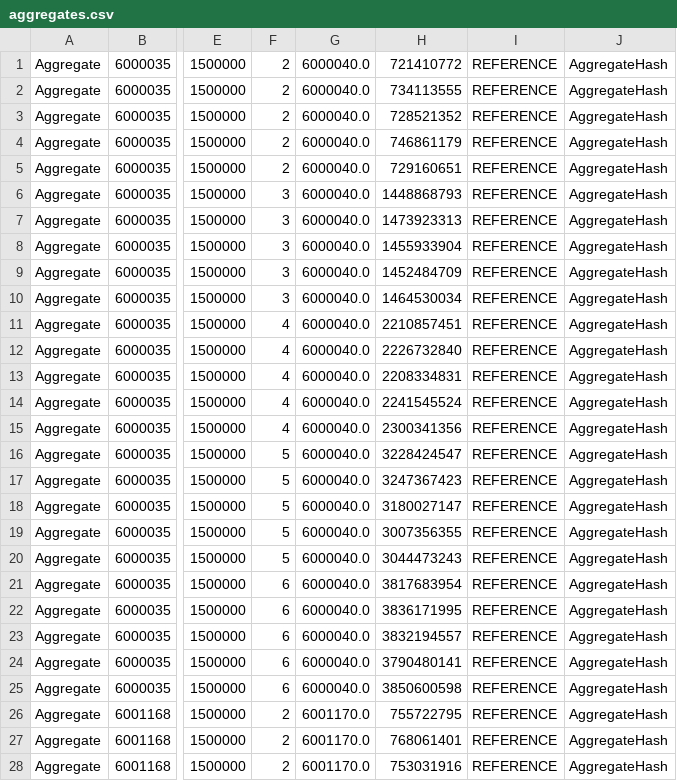
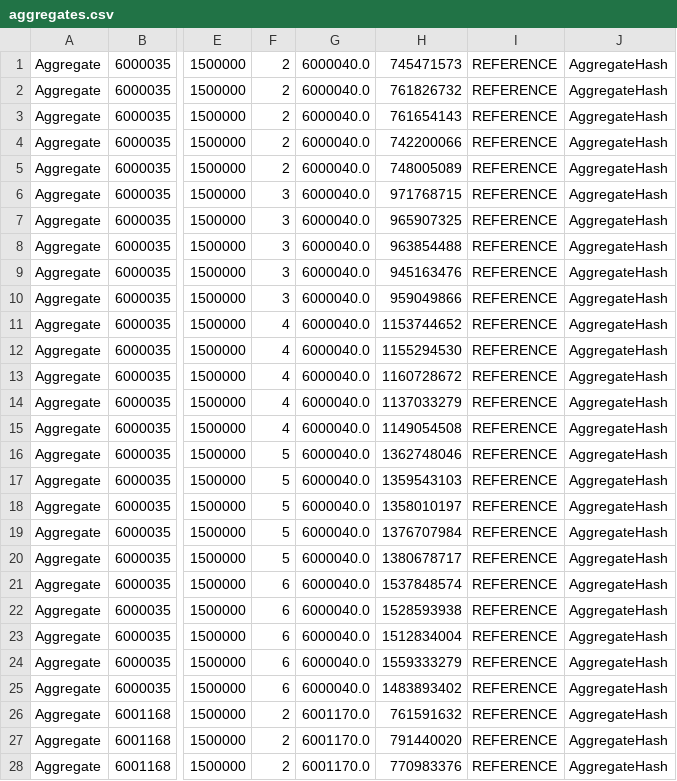
Before and after one commit to hyrise/hyrise, a CSV file: data/calibration/aggregates.csv, drawn as a sheet; only a part is shown, gaps mark what is left out; the diff covers the shown part only; the diff names each change by its address in the sheet, - before the commit and + after, or states it on an @@ line.

```diff
--- a/data/calibration/aggregates.csv
+++ b/data/calibration/aggregates.csv
-H1: 721410772
+H1: 745471573
-H2: 734113555
+H2: 761826732
-H3: 728521352
+H3: 761654143
-H4: 746861179
+H4: 742200066
-H5: 729160651
+H5: 748005089
-H6: 1448868793
+H6: 971768715
-H7: 1473923313
+H7: 965907325
-H8: 1455933904
+H8: 963854488
-H9: 1452484709
+H9: 945163476
-H10: 1464530034
+H10: 959049866
-H11: 2210857451
+H11: 1153744652
-H12: 2226732840
+H12: 1155294530
-H13: 2208334831
+H13: 1160728672
-H14: 2241545524
+H14: 1137033279
-H15: 2300341356
+H15: 1149054508
-H16: 3228424547
+H16: 1362748046
-H17: 3247367423
+H17: 1359543103
-H18: 3180027147
+H18: 1358010197
-H19: 3007356355
+H19: 1376707984
-H20: 3044473243
+H20: 1380678717
-H21: 3817683954
+H21: 1537848574
-H22: 3836171995
+H22: 1528593938
-H23: 3832194557
+H23: 1512834004
-H24: 3790480141
+H24: 1559333279
-H25: 3850600598
+H25: 1483893402
-H26: 755722795
+H26: 761591632
-H27: 768061401
+H27: 791440020
-H28: 753031916
+H28: 770983376
```
Also changed, not shown: 172 edited cells elsewhere in this file, data/calibration/column_meta.csv, data/calibration/segment_meta.csv, 4 other files.
